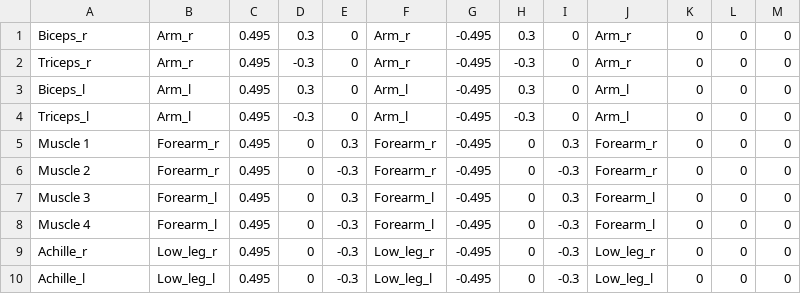
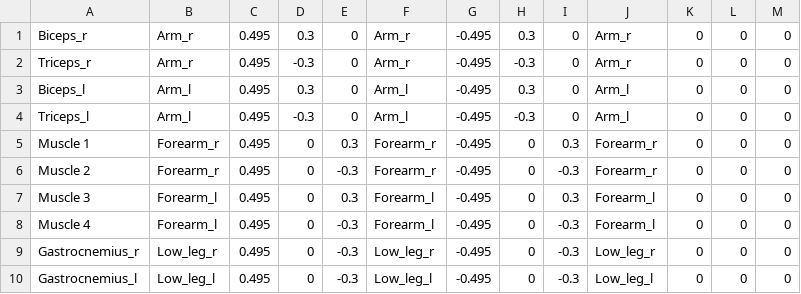
Before and after one commit to medioman22/Wearable-Software, a CSV file: States/Avatars/Human/Muscles.csv, drawn as a sheet.

Commit message:
ECG zoi

```diff
--- a/States/Avatars/Human/Muscles.csv
+++ b/States/Avatars/Human/Muscles.csv
@@ -8,3 +8,3 @@ Muscle 3;Forearm_l;0.495;0;0.3;Forearm_l;-0.495;0;0.3;Forearm_l;0;0;0
 Muscle 4;Forearm_l;0.495;0;-0.3;Forearm_l;-0.495;0;-0.3;Forearm_l;0;0;0
-Achille_r;Low_leg_r;0.495;0;-0.3;Low_leg_r;-0.495;0;-0.3;Low_leg_r;0;0;0
-Achille_l;Low_leg_l;0.495;0;-0.3;Low_leg_l;-0.495;0;-0.3;Low_leg_l;0;0;0
+Gastrocnemius_r;Low_leg_r;0.495;0;-0.3;Low_leg_r;-0.495;0;-0.3;Low_leg_r;0;0;0
+Gastrocnemius_l;Low_leg_l;0.495;0;-0.3;Low_leg_l;-0.495;0;-0.3;Low_leg_l;0;0;0
```
